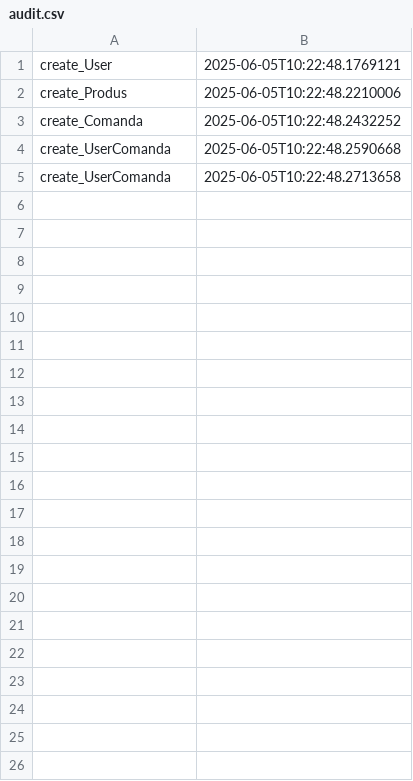
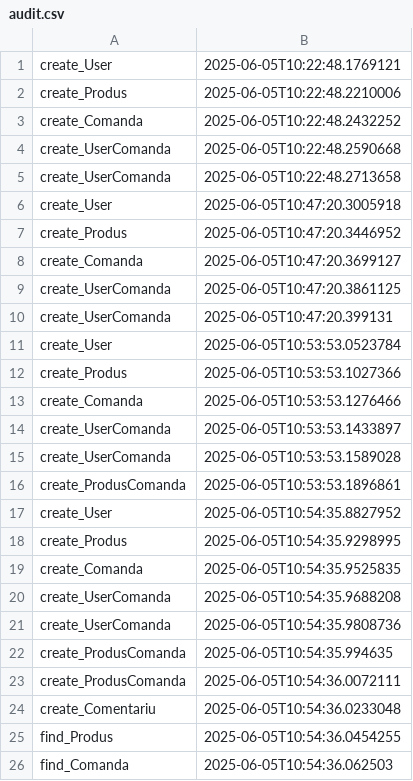
Before and after one commit to iustinlozinca/easyWMS_Dekstop_Client, a CSV file: audit.csv, drawn as a sheet; the diff names each change by its address in the sheet, - before the commit and + after, or states it on an @@ line.

Commit message:
trebuia sa populez cu valori ProdusComanda si mergea...

```diff
--- a/audit.csv
+++ b/audit.csv
+row 6: create_User | 2025-06-05T10:47:20.3005918
+row 7: create_Produs | 2025-06-05T10:47:20.3446952
+row 8: create_Comanda | 2025-06-05T10:47:20.3699127
+row 9: create_UserComanda | 2025-06-05T10:47:20.3861125
+row 10: create_UserComanda | 2025-06-05T10:47:20.399131
+row 11: create_User | 2025-06-05T10:53:53.0523784
+row 12: create_Produs | 2025-06-05T10:53:53.1027366
+row 13: create_Comanda | 2025-06-05T10:53:53.1276466
+row 14: create_UserComanda | 2025-06-05T10:53:53.1433897
+row 15: create_UserComanda | 2025-06-05T10:53:53.1589028
+row 16: create_ProdusComanda | 2025-06-05T10:53:53.1896861
+row 17: create_User | 2025-06-05T10:54:35.8827952
+row 18: create_Produs | 2025-06-05T10:54:35.9298995
+row 19: create_Comanda | 2025-06-05T10:54:35.9525835
+row 20: create_UserComanda | 2025-06-05T10:54:35.9688208
+row 21: create_UserComanda | 2025-06-05T10:54:35.9808736
+row 22: create_ProdusComanda | 2025-06-05T10:54:35.994635
+row 23: create_ProdusComanda | 2025-06-05T10:54:36.0072111
+row 24: create_Comentariu | 2025-06-05T10:54:36.0233048
+row 25: find_Produs | 2025-06-05T10:54:36.0454255
+row 26: find_Comanda | 2025-06-05T10:54:36.062503
```
Also changed, not shown: 1 other file.
